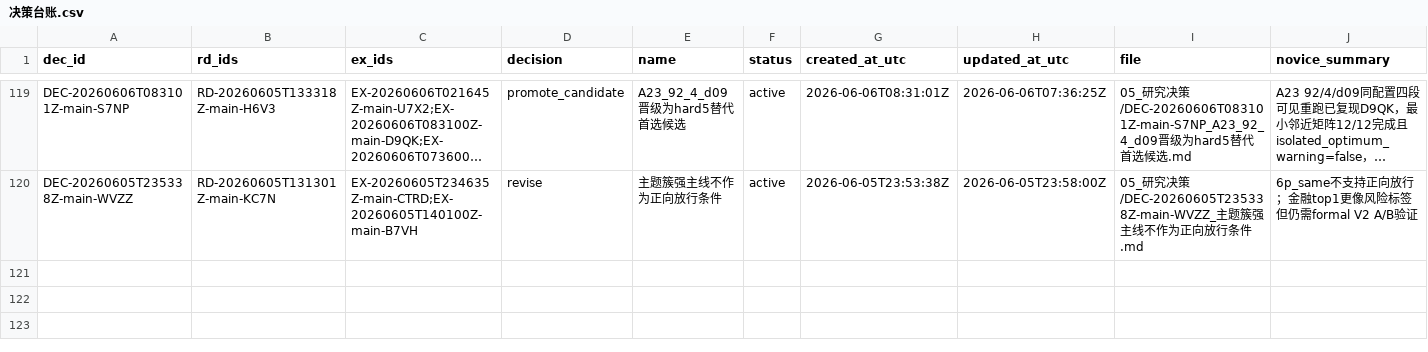
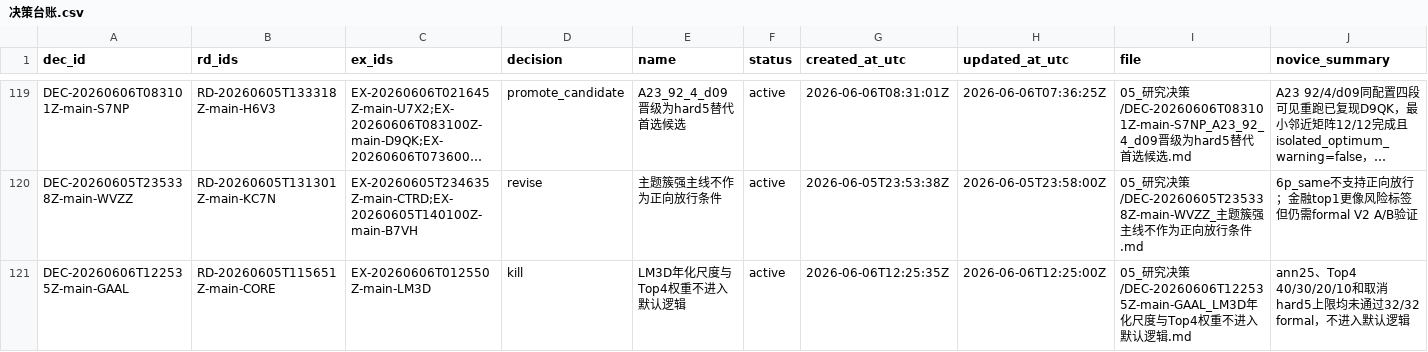
Before and after one commit to huakaiye/quant-knowledge-base, a CSV file: 01_台账/决策台账.csv, drawn as a sheet; only a part is shown, gaps mark what is left out; long unchanged cells end in …; rows hold the shown columns only; the diff names each change by its address in the sheet, - before the commit and + after, or states it on an @@ line.

```diff
--- a/01_台账/决策台账.csv
+++ b/01_台账/决策台账.csv
+row 121: DEC-20260606T122535Z-main-GAAL | RD-20260605T115651Z-main-CORE | EX-20260606T012550Z-main-LM3D | kill | LM3D年化尺度与Top4权重不进入默认逻辑 | active | 2026-06-06T12:25:35Z | 2026-06-06T12:25:00Z | 05_研究决策/DEC-20260606T122535Z-main-GAAL_LM3D年化尺度与Top4权重不进入默认逻辑.md | ann25、Top4 40/30/20/10和取消hard5上限均未通过32/32 formal，不进入默认逻辑
```
Also changed, not shown: 01_台账/实验台账.csv, 01_台账/研究方向台账.csv, 7 other files.
